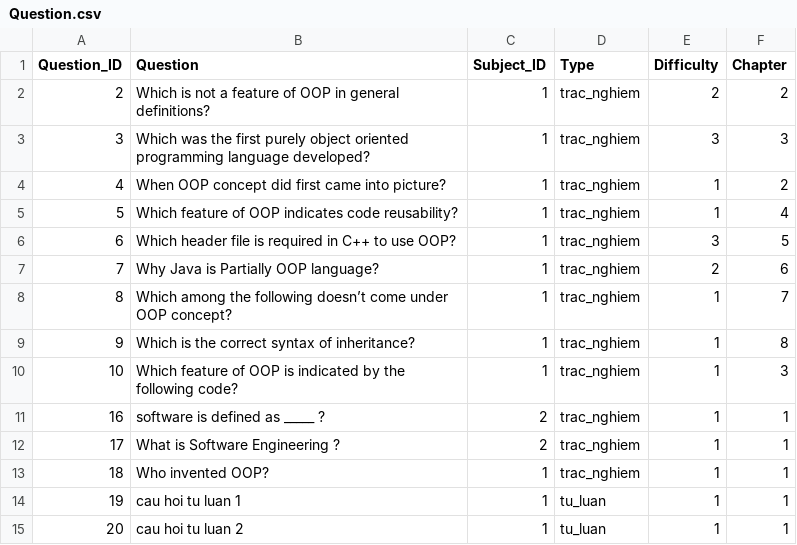
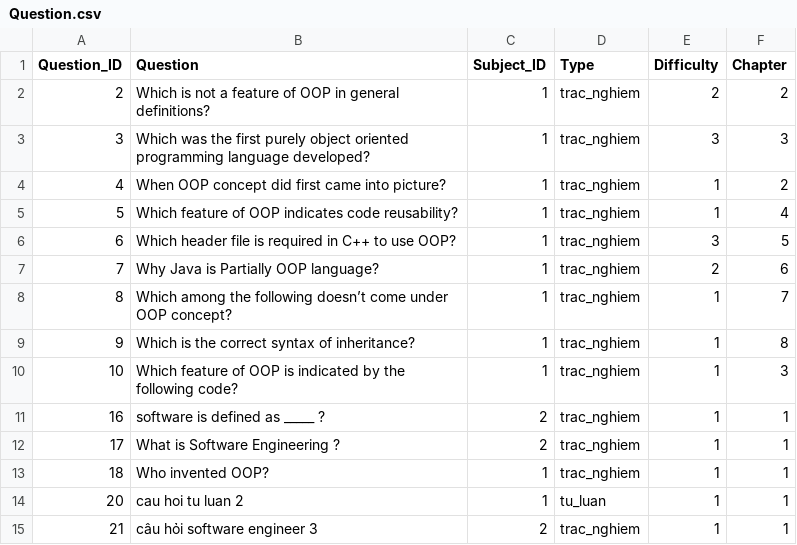
Before and after one commit to NguyenQuangMinh0504/he_thong_tao_de_thi_cho_giao_vien, a CSV file: database/Question/Question.csv, drawn as a sheet; removed rows and columns are numbered as before the commit, all else as after; the diff names each change by its address in the sheet, - before the commit and + after, or states it on an @@ line.

```diff
--- a/database/Question/Question.csv
+++ b/database/Question/Question.csv
-row 14: 19 | cau hoi tu luan 1 | 1 | tu_luan | 1 | 1
+row 15: 21 | câu hỏi software engineer 3 | 2 | trac_nghiem | 1 | 1
```
Also changed, not shown: database/Subject/Subject.csv, 20 other files.
